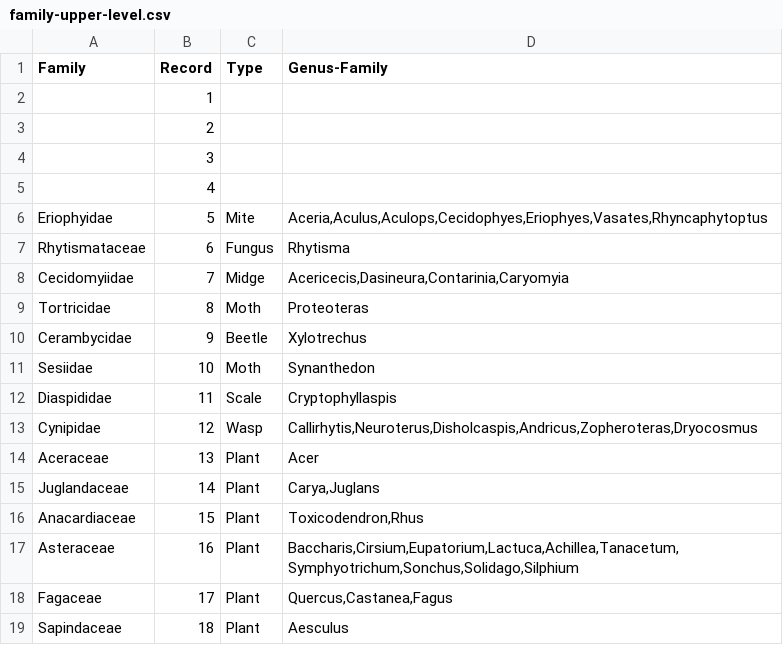
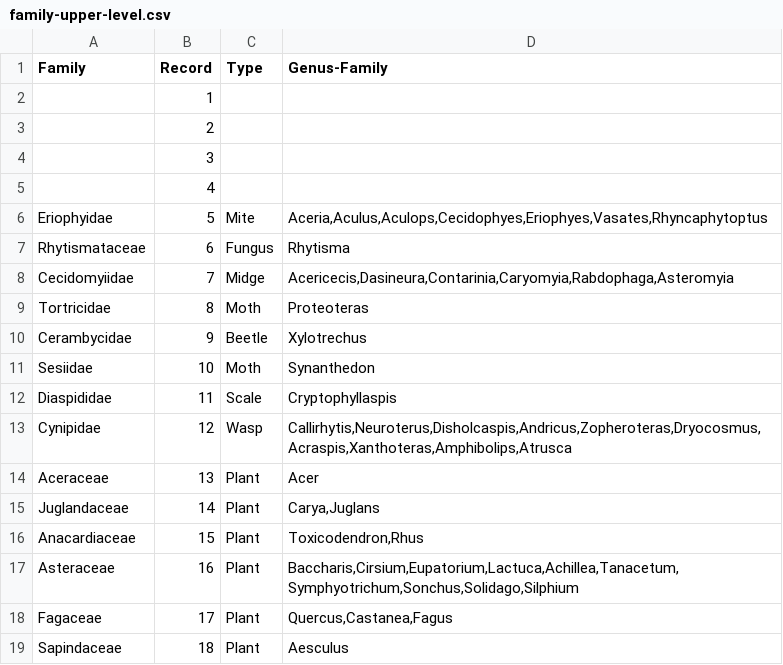
Before and after one commit to jeffdc/gallformers, a CSV file: data_from_airtable/family-upper-level.csv, drawn as a sheet; only a part is shown.

```diff
--- a/data_from_airtable/family-upper-level.csv
+++ b/data_from_airtable/family-upper-level.csv
@@ -7,3 +7,3 @@ Eriophyidae,5,Mite,"Aceria,Aculus,Aculops,Cecidophyes,Eriophyes,Vasates,Rhyncaph
 Rhytismataceae,6,Fungus,Rhytisma
-Cecidomyiidae,7,Midge,"Acericecis,Dasineura,Contarinia,Caryomyia"
+Cecidomyiidae,7,Midge,"Acericecis,Dasineura,Contarinia,Caryomyia,Rabdophaga,Asteromyia"
 Tortricidae,8,Moth,Proteoteras
@@ -12,3 +12,3 @@ Sesiidae,10,Moth,Synanthedon
 Diaspididae,11,Scale,Cryptophyllaspis
-Cynipidae,12,Wasp,"Callirhytis,Neuroterus,Disholcaspis,Andricus,Zopheroteras,Dryocosmus"
+Cynipidae,12,Wasp,"Callirhytis,Neuroterus,Disholcaspis,Andricus,Zopheroteras,Dryocosmus,Acraspis,Xanthoteras,Amphibolips,Atrusca"
 Aceraceae,13,Plant,Acer
```
Also changed, not shown: data_from_airtable/galls.csv, 15 other files.
